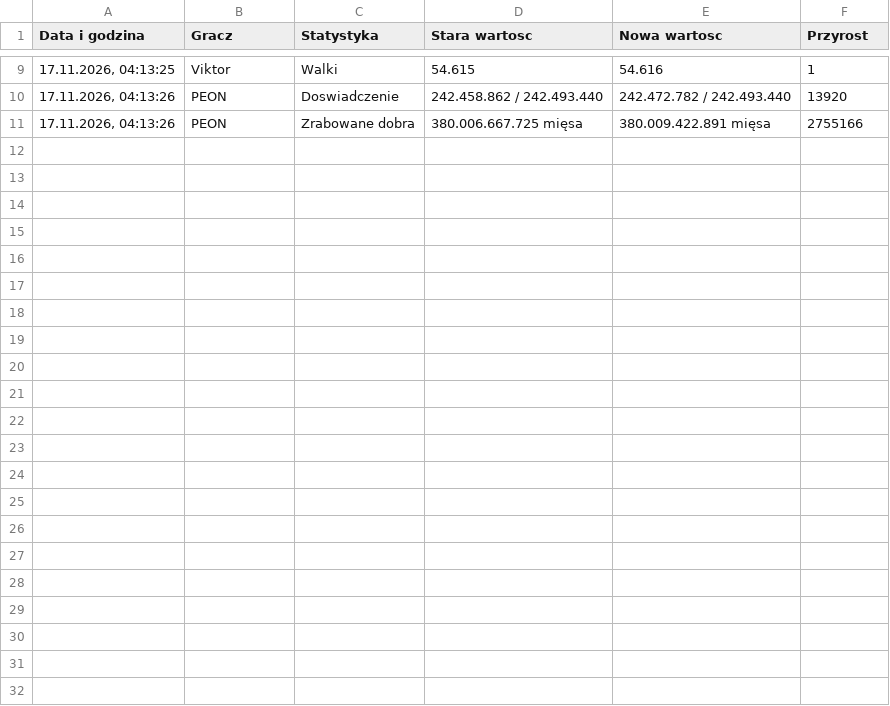
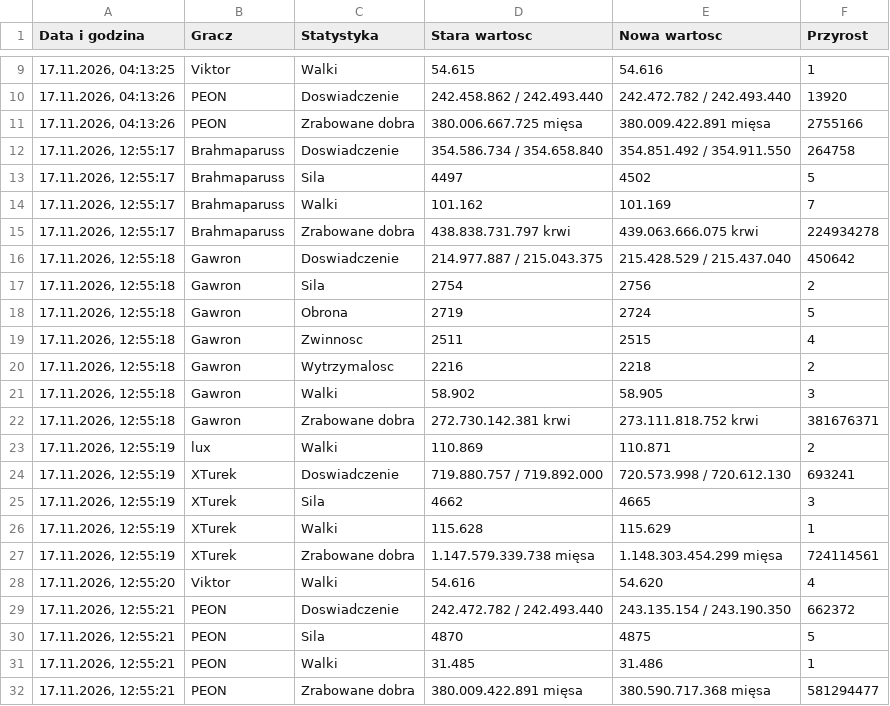
Before and after one commit to statystyki-bf/SledzikBitefight, a CSV file: Raport_Bitefight_17.11.2026.csv, drawn as a sheet; only a part is shown, gaps mark what is left out.

```diff
--- a/Raport_Bitefight_17.11.2026.csv
+++ b/Raport_Bitefight_17.11.2026.csv
@@ -11 +11,22 @@
 17.11.2026, 04:13:26;PEON;Zrabowane dobra;380.006.667.725 mięsa;380.009.422.891 mięsa;2755166
+17.11.2026, 12:55:17;Brahmaparuss;Doswiadczenie;354.586.734 / 354.658.840;354.851.492 / 354.911.550;264758
+17.11.2026, 12:55:17;Brahmaparuss;Sila;4497;4502;5
+17.11.2026, 12:55:17;Brahmaparuss;Walki;101.162;101.169;7
+17.11.2026, 12:55:17;Brahmaparuss;Zrabowane dobra;438.838.731.797 krwi;439.063.666.075 krwi;224934278
+17.11.2026, 12:55:18;Gawron;Doswiadczenie;214.977.887 / 215.043.375;215.428.529 / 215.437.040;450642
+17.11.2026, 12:55:18;Gawron;Sila;2754;2756;2
+17.11.2026, 12:55:18;Gawron;Obrona;2719;2724;5
+17.11.2026, 12:55:18;Gawron;Zwinnosc;2511;2515;4
+17.11.2026, 12:55:18;Gawron;Wytrzymalosc;2216;2218;2
+17.11.2026, 12:55:18;Gawron;Walki;58.902;58.905;3
+17.11.2026, 12:55:18;Gawron;Zrabowane dobra;272.730.142.381 krwi;273.111.818.752 krwi;381676371
+17.11.2026, 12:55:19;lux;Walki;110.869;110.871;2
+17.11.2026, 12:55:19;XTurek;Doswiadczenie;719.880.757 / 719.892.000;720.573.998 / 720.612.130;693241
+17.11.2026, 12:55:19;XTurek;Sila;4662;4665;3
+17.11.2026, 12:55:19;XTurek;Walki;115.628;115.629;1
+17.11.2026, 12:55:19;XTurek;Zrabowane dobra;1.147.579.339.738 mięsa;1.148.303.454.299 mięsa;724114561
+17.11.2026, 12:55:20;Viktor;Walki;54.616;54.620;4
+17.11.2026, 12:55:21;PEON;Doswiadczenie;242.472.782 / 242.493.440;243.135.154 / 243.190.350;662372
+17.11.2026, 12:55:21;PEON;Sila;4870;4875;5
+17.11.2026, 12:55:21;PEON;Walki;31.485;31.486;1
+17.11.2026, 12:55:21;PEON;Zrabowane dobra;380.009.422.891 mięsa;380.590.717.368 mięsa;581294477
```
Also changed, not shown: 1 other file.
